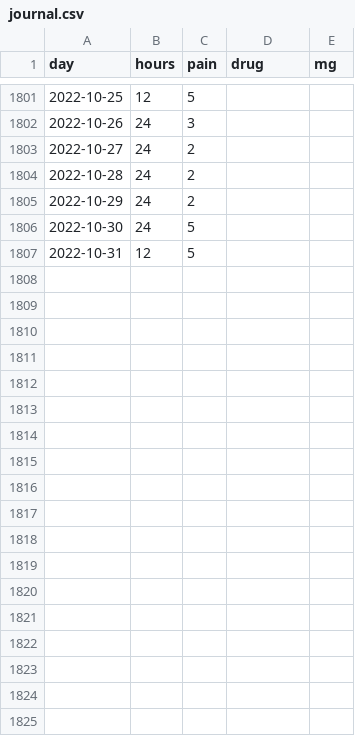
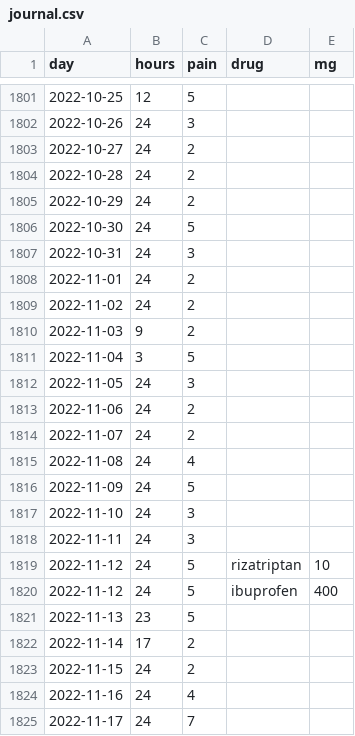
Before and after one commit to bitmask/migraine-plots, a CSV file: plots/journal.csv, drawn as a sheet; only a part is shown, gaps mark what is left out; the diff covers the shown part only.

```diff
--- a/plots/journal.csv
+++ b/plots/journal.csv
@@ -1806,2 +1806,20 @@ day	hours	pain	drug	mg
 2022-10-30	24	5		
-2022-10-31	12	5		
+2022-10-31	24	3		
+2022-11-01	24	2		
+2022-11-02	24	2		
+2022-11-03	9	2		
+2022-11-04	3	5		
+2022-11-05	24	3		
+2022-11-06	24	2		
+2022-11-07	24	2		
+2022-11-08	24	4		
+2022-11-09	24	5		
+2022-11-10	24	3		
+2022-11-11	24	3		
+2022-11-12	24	5	rizatriptan 	10
+2022-11-12	24	5	ibuprofen 	400
+2022-11-13	23	5		
+2022-11-14	17	2		
+2022-11-15	24	2		
+2022-11-16	24	4		
+2022-11-17	24	7		
```
Also changed, not shown: 13 added rows elsewhere in this file, 20 other files.
